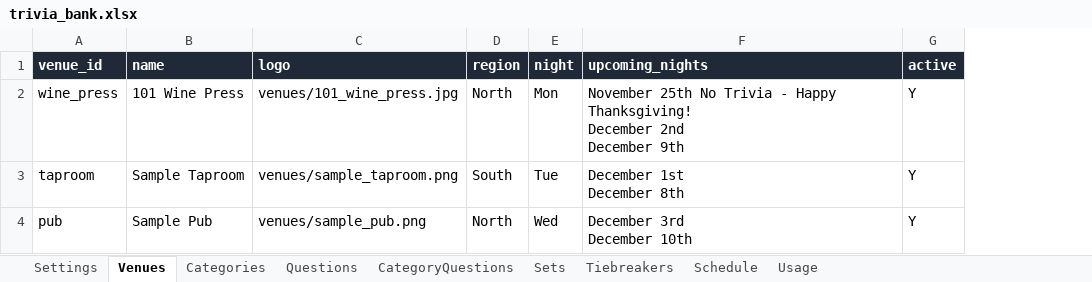
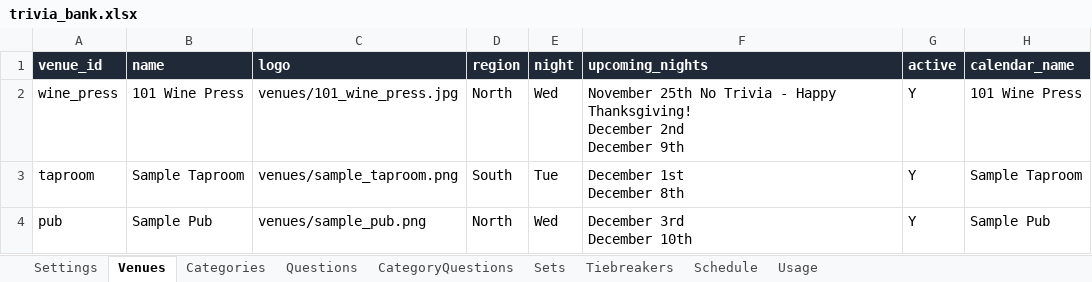
Before and after one commit to jepace/TBTgen, an Excel workbook: trivia_bank.xlsx, sheet Venues, drawn as a sheet; values as stored, in another font and other column widths than the file's, no borders; the diff names each change by its address in the sheet, - before the commit and + after, or states it on an @@ line.

```diff
--- a/trivia_bank.xlsx (sheet Venues)
+++ b/trivia_bank.xlsx (sheet Venues)
+column H (calendar_name), rows 2-4: 101 Wine Press | Sample Taproom | Sample Pub
-E2 (night): Mon
+E2 (night): Wed
```
Also changed, not shown: sheet Schedule, sheet Settings, 6 other files.
